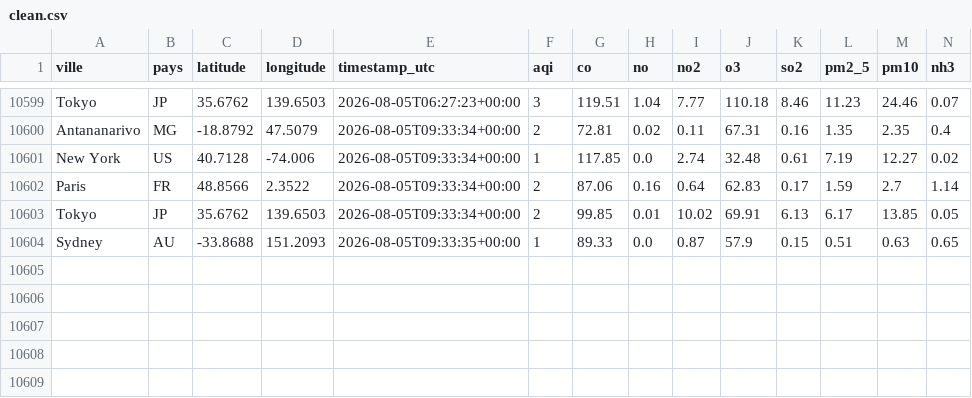
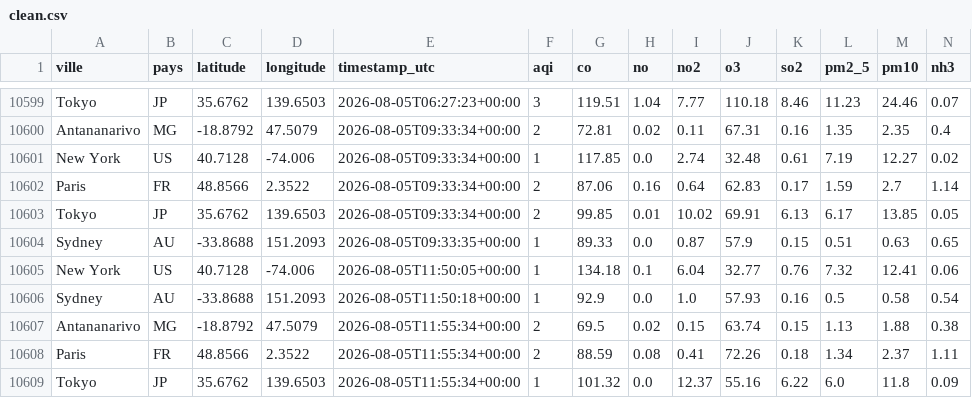
Before and after one commit to MioraYola/airquality-etl, a CSV file: clean/clean.csv, drawn as a sheet; only a part is shown, gaps mark what is left out.

```diff
--- a/clean/clean.csv
+++ b/clean/clean.csv
@@ -10604 +10604,6 @@ Tokyo,JP,35.6762,139.6503,2026-08-05T09:33:34+00:00,2,99.85,0.01,10.02,69.91,6.1
 Sydney,AU,-33.8688,151.2093,2026-08-05T09:33:35+00:00,1,89.33,0.0,0.87,57.9,0.15,0.51,0.63,0.65
+New York,US,40.7128,-74.006,2026-08-05T11:50:05+00:00,1,134.18,0.1,6.04,32.77,0.76,7.32,12.41,0.06
+Sydney,AU,-33.8688,151.2093,2026-08-05T11:50:18+00:00,1,92.9,0.0,1.0,57.93,0.16,0.5,0.58,0.54
+Antananarivo,MG,-18.8792,47.5079,2026-08-05T11:55:34+00:00,2,69.5,0.02,0.15,63.74,0.15,1.13,1.88,0.38
+Paris,FR,48.8566,2.3522,2026-08-05T11:55:34+00:00,2,88.59,0.08,0.41,72.26,0.18,1.34,2.37,1.11
+Tokyo,JP,35.6762,139.6503,2026-08-05T11:55:34+00:00,1,101.32,0.0,12.37,55.16,6.22,6.0,11.8,0.09
```
Also changed, not shown: 5 other files.
